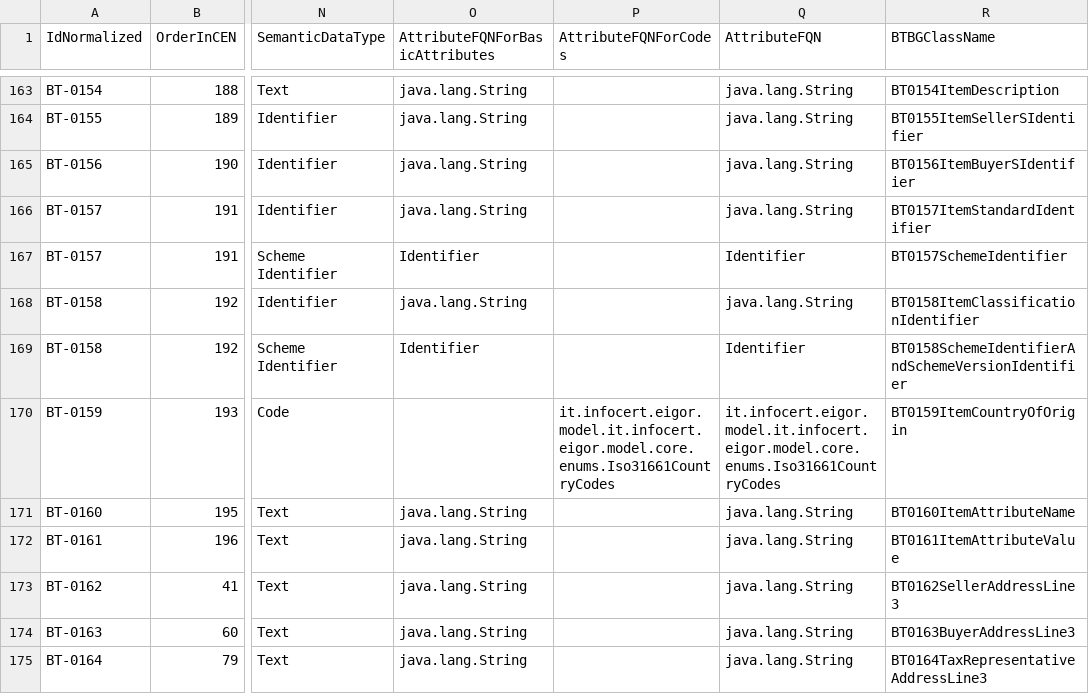
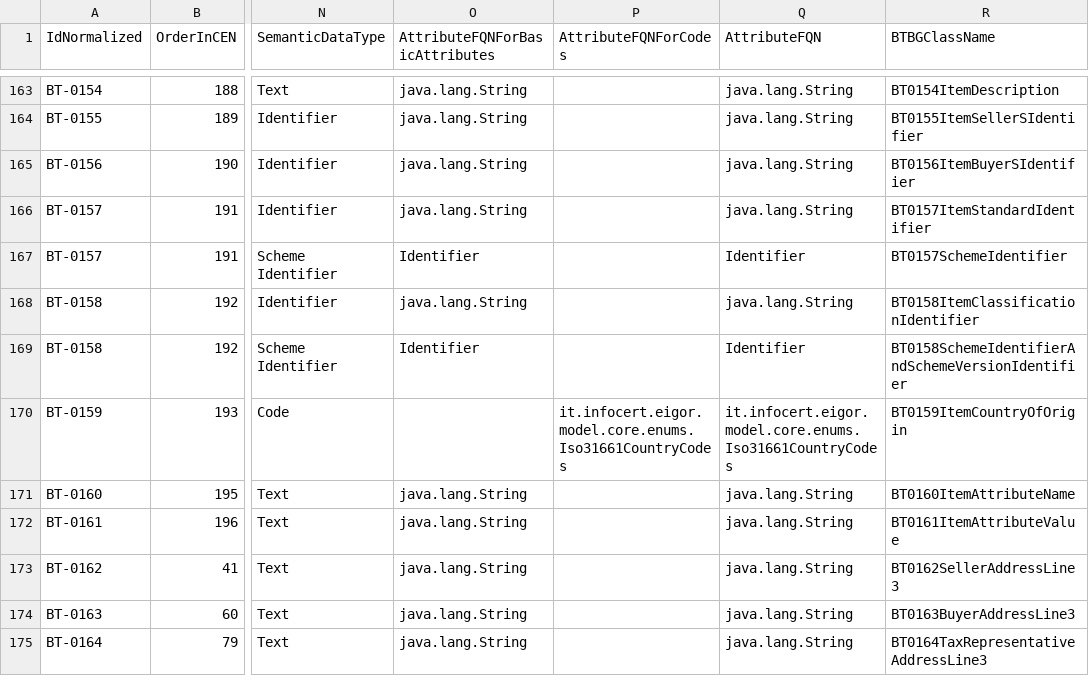
Before and after one commit to AgID/EeISI-mapper, a CSV file: generatedsources/src/main/resources/BTs/BTs.csv, drawn as a sheet; only a part is shown, gaps mark what is left out; the diff covers the shown part only; the diff names each change by its address in the sheet, - before the commit and + after, or states it on an @@ line.

```diff
--- a/generatedsources/src/main/resources/BTs/BTs.csv
+++ b/generatedsources/src/main/resources/BTs/BTs.csv
-P170 (AttributeFQNForCodes): it.infocert.eigor.model.it.infocert.eigor.model.core.enums.Iso31661CountryCodes
+P170 (AttributeFQNForCodes): it.infocert.eigor.model.core.enums.Iso31661CountryCodes
-Q170 (AttributeFQN): it.infocert.eigor.model.it.infocert.eigor.model.core.enums.Iso31661CountryCodes
+Q170 (AttributeFQN): it.infocert.eigor.model.core.enums.Iso31661CountryCodes
```
Also changed, not shown: 34 edited cells elsewhere in this file, 28 other files.
